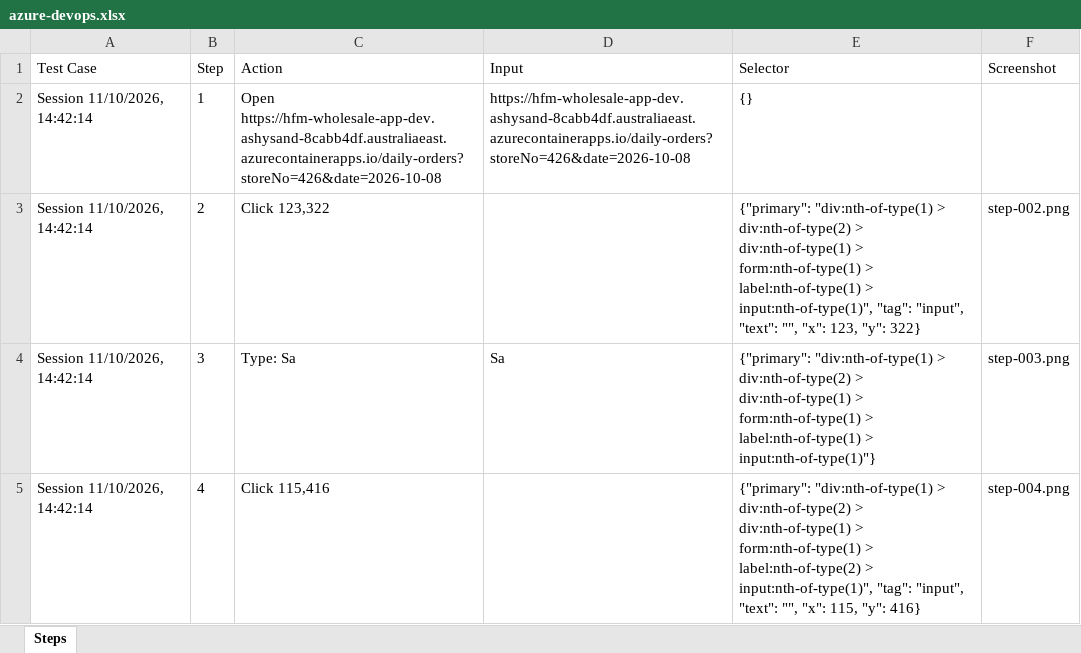
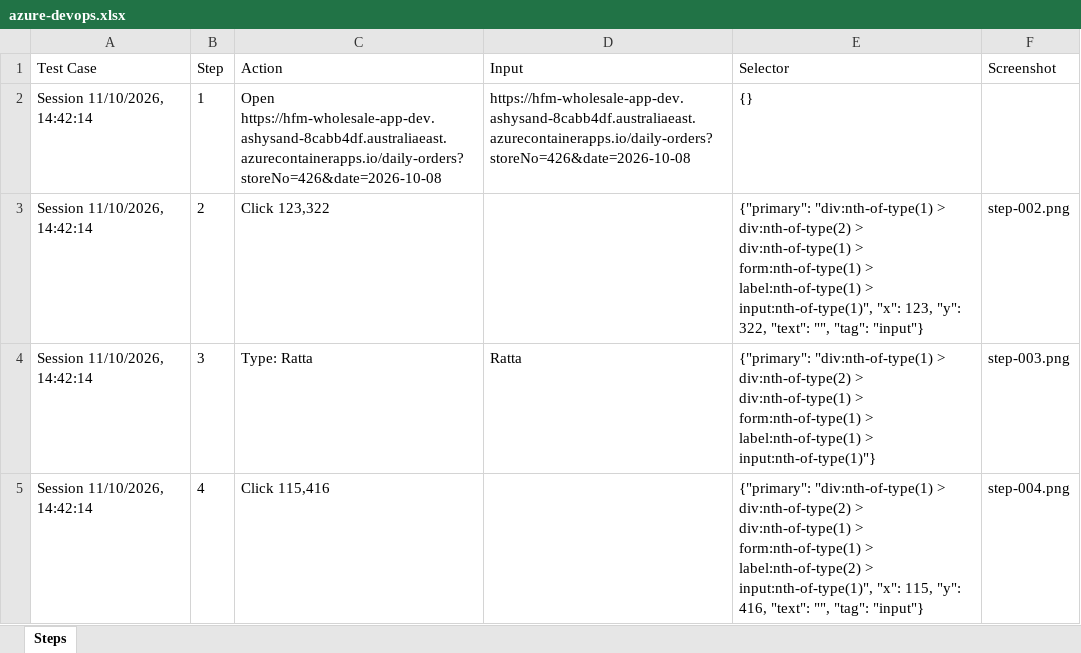
Before and after one commit to Raheelatta1984/testforge, an Excel workbook: library/projects/1c7a86a9-9525-4bd4-b5f0-df360a7b49f1/recordings/5c86e5ce-1c83-4894-8aa4-b77e1d2b737b/resources/azure-devops.xlsx, sheet Steps, drawn as a sheet; values as stored, in another font and other column widths than the file's, no borders; the diff names each change by its address in the sheet, - before the commit and + after, or states it on an @@ line.

```diff
--- a/library/projects/1c7a86a9-9525-4bd4-b5f0-df360a7b49f1/recordings/5c86e5ce-1c83-4894-8aa4-b77e1d2b737b/resources/azure-devops.xlsx (sheet Steps)
+++ b/library/projects/1c7a86a9-9525-4bd4-b5f0-df360a7b49f1/recordings/5c86e5ce-1c83-4894-8aa4-b77e1d2b737b/resources/azure-devops.xlsx (sheet Steps)
-E3 (Selector): …> input:nth-of-type(1)", "tag": "input", "text": "", "x": 123, "y": 322}
+E3 (Selector): …> input:nth-of-type(1)", "x": 123, "y": 322, "text": "", "tag": "input"}
-C4 (Action): Type: Sa
+C4 (Action): Type: Ratta
-D4 (Input): Sa
+D4 (Input): Ratta
-E5 (Selector): …> input:nth-of-type(1)", "tag": "input", "text": "", "x": 115, "y": 416}
+E5 (Selector): …> input:nth-of-type(1)", "x": 115, "y": 416, "text": "", "tag": "input"}
```
Also changed, not shown: library/projects/1c7a86a9-9525-4bd4-b5f0-df360a7b49f1/recordings/5c86e5ce-1c83-4894-8aa4-b77e1d2b737b/resources/jira.xlsx, library/projects/1c7a86a9-9525-4bd4-b5f0-df360a7b49f1/recordings/5c86e5ce-1c83-4894-8aa4-b77e1d2b737b/resources/testcomplete.xlsx, 21 other files.
